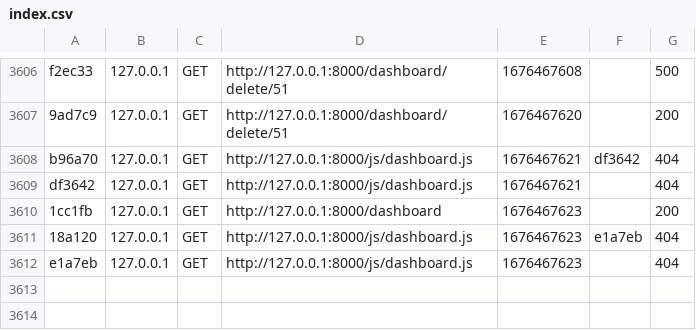
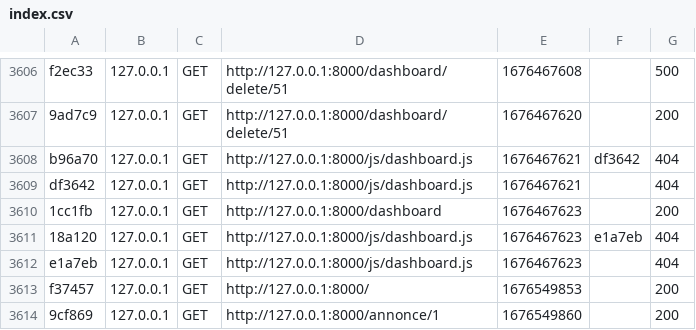
Before and after one commit to coupdepatte/coup_de_patte, a CSV file: var/cache/dev/profiler/index.csv, drawn as a sheet; only a part is shown, gaps mark what is left out; the diff names each change by its address in the sheet, - before the commit and + after, or states it on an @@ line.

```diff
--- a/var/cache/dev/profiler/index.csv
+++ b/var/cache/dev/profiler/index.csv
+row 3613: f37457 | 127.0.0.1 | GET | http://127.0.0.1:8000/ | 1676549853 |  | 200
+row 3614: 9cf869 | 127.0.0.1 | GET | http://127.0.0.1:8000/annonce/1 | 1676549860 |  | 200
```
Also changed, not shown: 12 other files.
